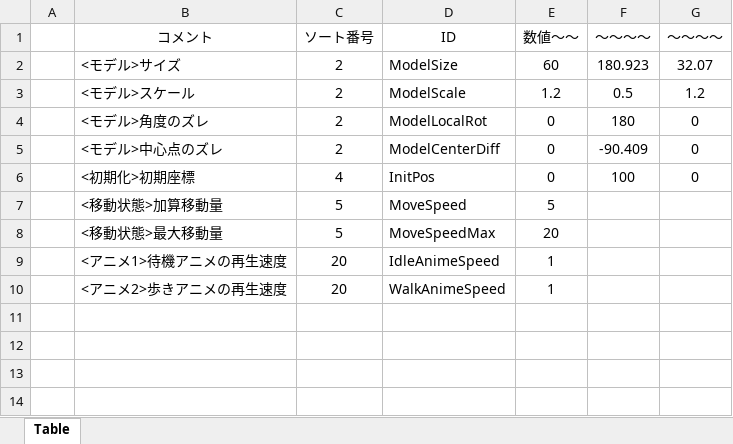
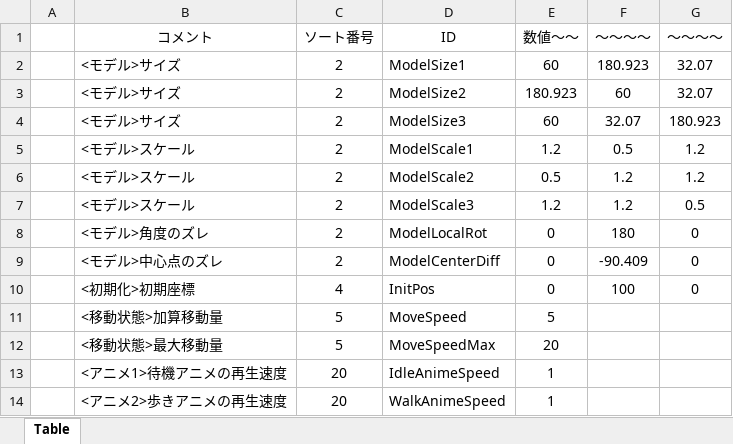
Before and after one commit to Hiro-317/2026_Summer_GameDev, an Excel workbook: Project/Data/Parameter/Charactor/Player/Select/SelectPlayerParameterEdit.xlsm, sheet Table, drawn as a sheet; values as stored, in another font and other column widths than the file's, no borders; charts and pictures not drawn; addresses are those after the commit; the diff names each change by its address in the sheet, - before the commit and + after, or states it on an @@ line.

```diff
--- a/Project/Data/Parameter/Charactor/Player/Select/SelectPlayerParameterEdit.xlsm (sheet Table)
+++ b/Project/Data/Parameter/Charactor/Player/Select/SelectPlayerParameterEdit.xlsm (sheet Table)
-D2 (ID): ModelSize
+D2 (ID): ModelSize1
+row 3:  | <モデル>サイズ | 2 | ModelSize2 | 180.923 | 60 | 32.07
+row 4:  | <モデル>サイズ | 2 | ModelSize3 | 60 | 32.07 | 180.923
-D5 (ID): ModelScale
+D5 (ID): ModelScale1
+row 6:  | <モデル>スケール | 2 | ModelScale2 | 0.5 | 1.2 | 1.2
+row 7:  | <モデル>スケール | 2 | ModelScale3 | 1.2 | 1.2 | 0.5
```
Also changed, not shown: 14 other files.
